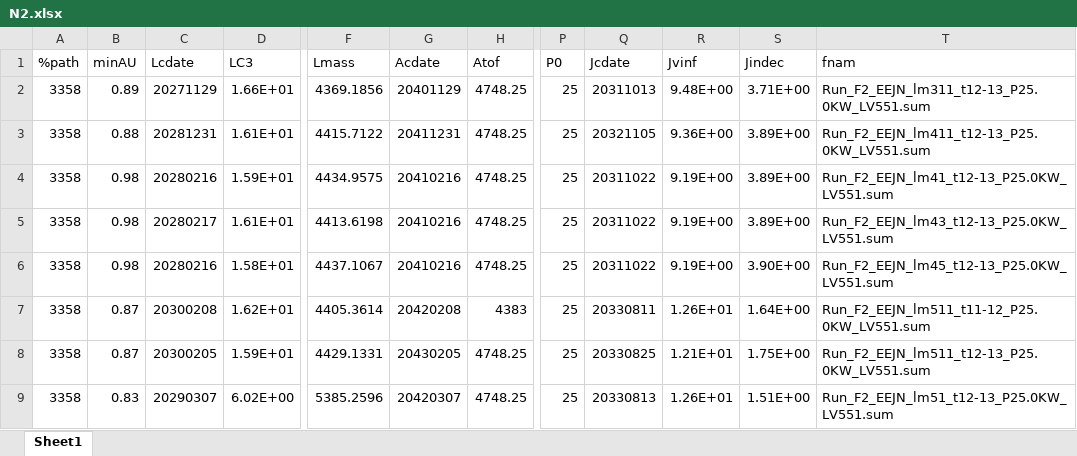
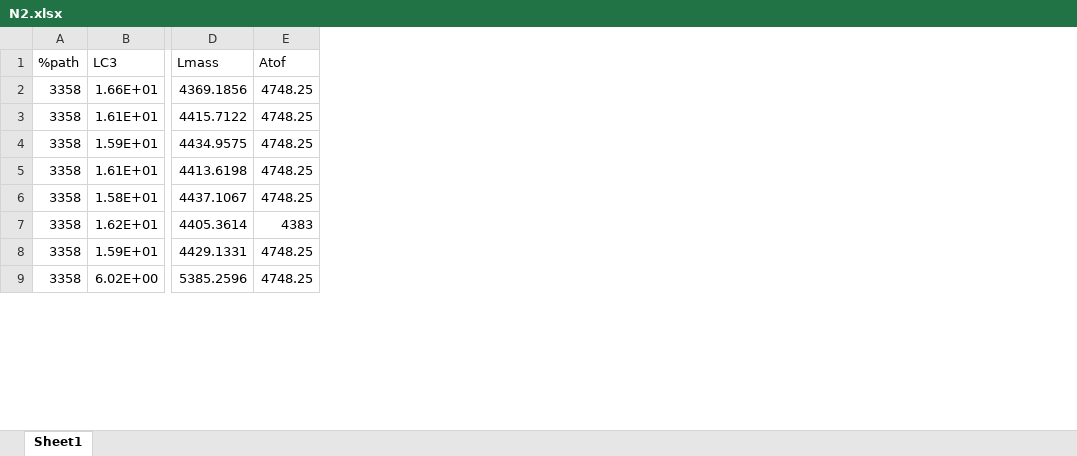
Before and after one commit to athulpg007/AMAT, an Excel workbook: interplanetary-data/Neptune/N2.xlsx, sheet Sheet1, drawn as a sheet; only a part is shown, gaps mark what is left out; values as stored, in another font and other column widths than the file's, no borders; the diff names each change by its address in the sheet, - before the commit and + after, or states it on an @@ line.

```diff
--- a/interplanetary-data/Neptune/N2.xlsx (sheet Sheet1)
+++ b/interplanetary-data/Neptune/N2.xlsx (sheet Sheet1)
-column B (minAU), rows 2-9: 0.89 | 0.88 | 0.98 | 0.98 | 0.98 | 0.87 | 0.87 | 0.83
-column C (Lcdate), rows 2-9: 20271129 | 20281231 | 20280216 | 20280217 | 20280216 | 20300208 | 20300205 | 20290307
-column G (Acdate), rows 2-9: 20401129 | 20411231 | 20410216 | 20410216 | 20410216 | 20420208 | 20430205 | 20420307
-column P (P0), rows 2-9: all 25
-column Q (Jcdate), rows 2-9: 20311013 | 20321105 | 20311022 | 20311022 | 20311022 | 20330811 | 20330825 | 20330813
-column R (Jvinf), rows 2-9: 9.48E+00 | 9.36E+00 | 9.19E+00 | 9.19E+00 | 9.19E+00 | 1.26E+01 | 1.21E+01 | 1.26E+01
-column S (Jindec), rows 2-9: 3.71E+00 | 3.89E+00 | 3.89E+00 | 3.89E+00 | 3.90E+00 | 1.64E+00 | 1.75E+00 | 1.51E+00
-column T (fnam), rows 2-9: Run_F2_EEJN_lm311_t12-13_P25.0KW_LV551.sum | Run_F2_EEJN_lm411_t12-13_P25.0KW_LV551.sum | Run_F2_EEJN_lm41_t12-13_P25.0KW_LV551.sum | Run_F2_EEJN_lm43_t12-13_P25.0KW_LV551.sum | Run_F2_EEJN_lm45_t12-13_P25.0KW_LV551.sum | Run_F2_EEJN_lm511_t11-12_P25.0KW_LV551.sum | Run_F2_EEJN_lm511_t12-13_P25.0KW_LV551.sum | Run_F2_EEJN_lm51_t12-13_P25.0KW_LV551.sum
```
Also changed, not shown: interplanetary-data/Neptune/N3.xlsx, interplanetary-data/Uranus/U1.xlsx, 5 other files.
